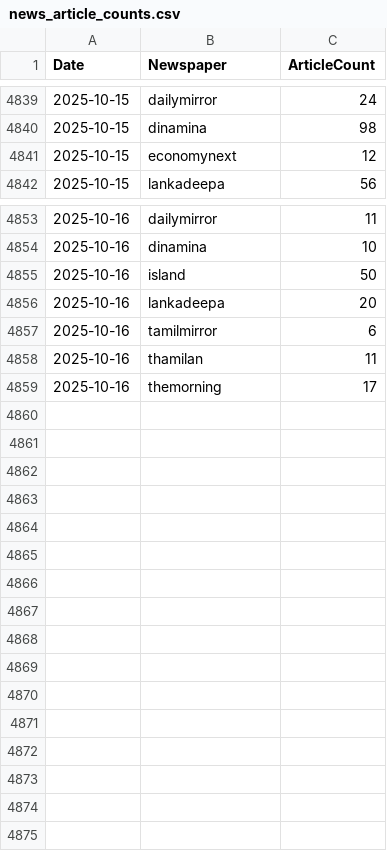
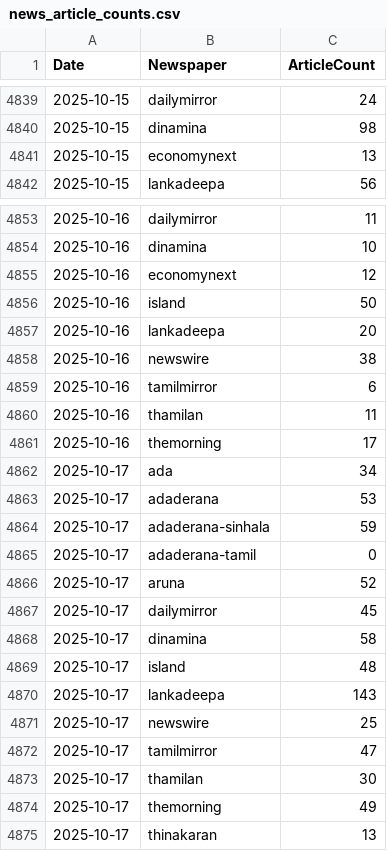
Before and after one commit to itscharukadeshan/sl_news_archive_data, a CSV file: archive/news_article_counts.csv, drawn as a sheet; only a part is shown, gaps mark what is left out.

Commit message:
feat✨: Add news_article_counts

```diff
--- a/archive/news_article_counts.csv
+++ b/archive/news_article_counts.csv
@@ -4840,3 +4840,3 @@ Date,Newspaper,ArticleCount
 2025-10-15,dinamina,98
-2025-10-15,economynext,12
+2025-10-15,economynext,13
 2025-10-15,lankadeepa,56
@@ -4854,4 +4854,6 @@ Date,Newspaper,ArticleCount
 2025-10-16,dinamina,10
+2025-10-16,economynext,12
 2025-10-16,island,50
 2025-10-16,lankadeepa,20
+2025-10-16,newswire,38
 2025-10-16,tamilmirror,6
@@ -4859 +4861,15 @@ Date,Newspaper,ArticleCount
 2025-10-16,themorning,17
+2025-10-17,ada,34
+2025-10-17,adaderana,53
+2025-10-17,adaderana-sinhala,59
+2025-10-17,adaderana-tamil,0
+2025-10-17,aruna,52
+2025-10-17,dailymirror,45
+2025-10-17,dinamina,58
+2025-10-17,island,48
+2025-10-17,lankadeepa,143
+2025-10-17,newswire,25
+2025-10-17,tamilmirror,47
+2025-10-17,thamilan,30
+2025-10-17,themorning,49
+2025-10-17,thinakaran,13
```
